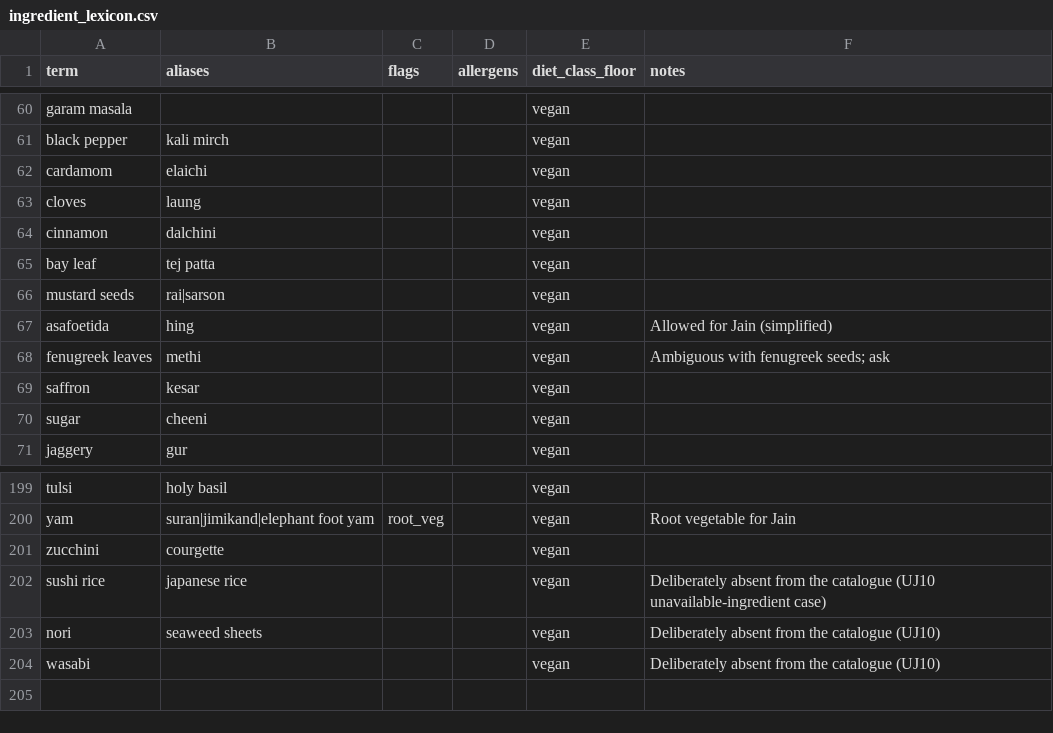
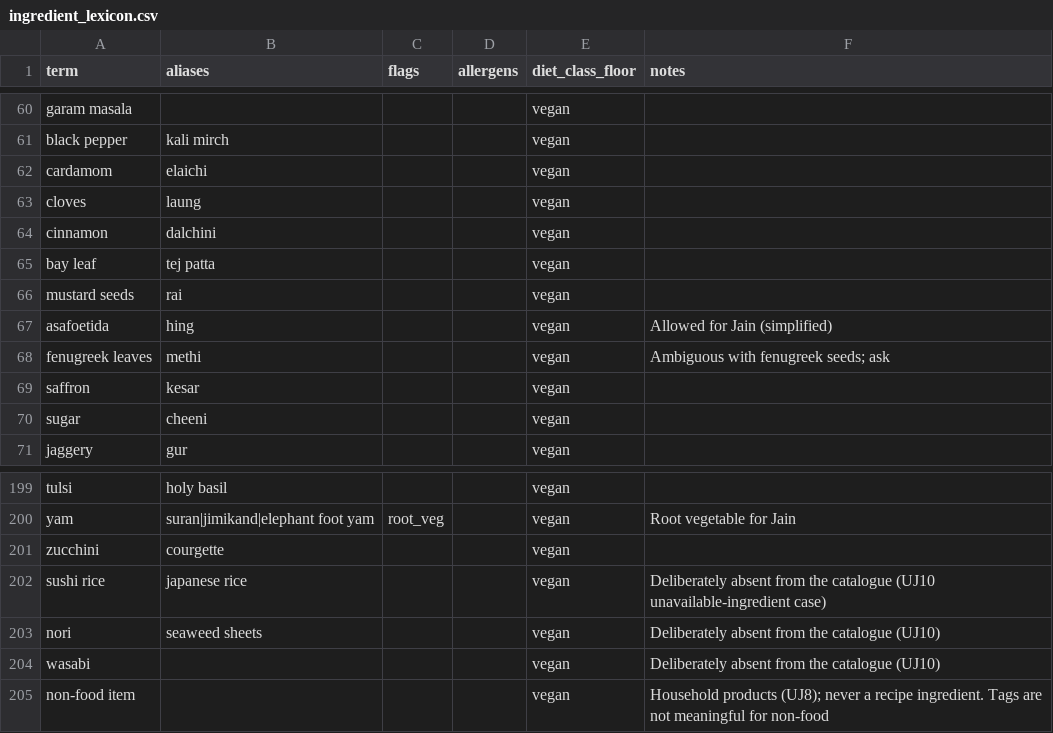
Before and after one commit to VarunParikh/zest-sous-chef, a CSV file: mock-data/ingredient_lexicon.csv, drawn as a sheet; only a part is shown, gaps mark what is left out.

```diff
--- a/mock-data/ingredient_lexicon.csv
+++ b/mock-data/ingredient_lexicon.csv
@@ -65,3 +65,3 @@ cinnamon,dalchini,,,vegan,
 bay leaf,tej patta,,,vegan,
-mustard seeds,rai|sarson,,,vegan,
+mustard seeds,rai,,,vegan,
 asafoetida,hing,,,vegan,Allowed for Jain (simplified)
@@ -204 +204,2 @@ nori,seaweed sheets,,,vegan,Deliberately absent from the catalogue (UJ10)
 wasabi,,,,vegan,Deliberately absent from the catalogue (UJ10)
+non-food item,,,,vegan,Household products (UJ8); never a recipe ingredient. Tags are not meaningful for non-food
```
Also changed, not shown: mock-data/dishes.csv, 19 other files.
